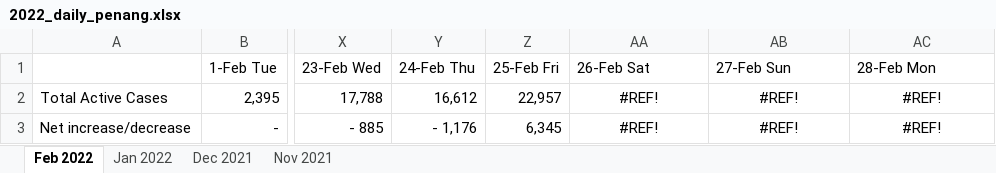
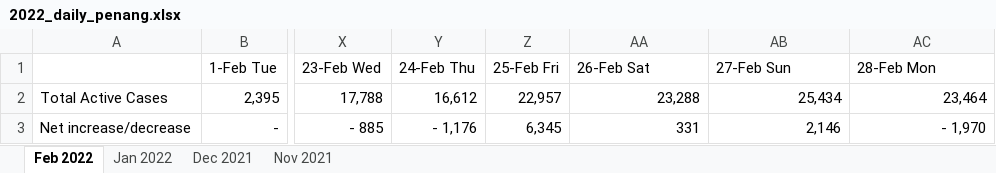
Before and after one commit to steveteoh/steveteoh.github.io, an Excel workbook: data/penang/2022_daily_penang.xlsx, sheet Feb 2022, drawn as a sheet; only a part is shown, gaps mark what is left out; values as stored, in another font and other column widths than the file's, no borders; charts and pictures and conditional formats not drawn; the diff names each change by its address in the sheet, - before the commit and + after, or states it on an @@ line.

```diff
--- a/data/penang/2022_daily_penang.xlsx (sheet Feb 2022)
+++ b/data/penang/2022_daily_penang.xlsx (sheet Feb 2022)
-AA2 (26-Feb Sat): #REF!
+AA2 (26-Feb Sat): 23,288
-AA2:AC3 alignment: center
+AA2:AC3 alignment: right
-AB2 (27-Feb Sun): #REF!
+AB2 (27-Feb Sun): 25,434
-AC2 (28-Feb Mon): #REF!
+AC2 (28-Feb Mon): 23,464
-AA3 (26-Feb Sat): #REF!
+AA3 (26-Feb Sat): 331
-AB3 (27-Feb Sun): #REF!
+AB3 (27-Feb Sun): 2,146
-AC3 (28-Feb Mon): #REF!
+AC3 (28-Feb Mon): - 1,970
```
Also changed, not shown: charts or pictures, data/2022_daily_Malaysia.xlsx, data/melaka/2022_daily_melaka.xlsx, 37 other files.
